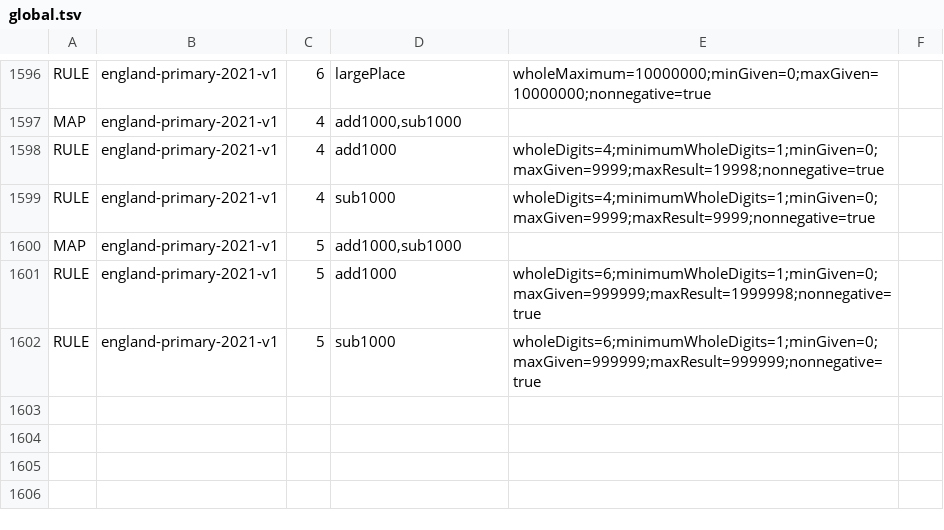
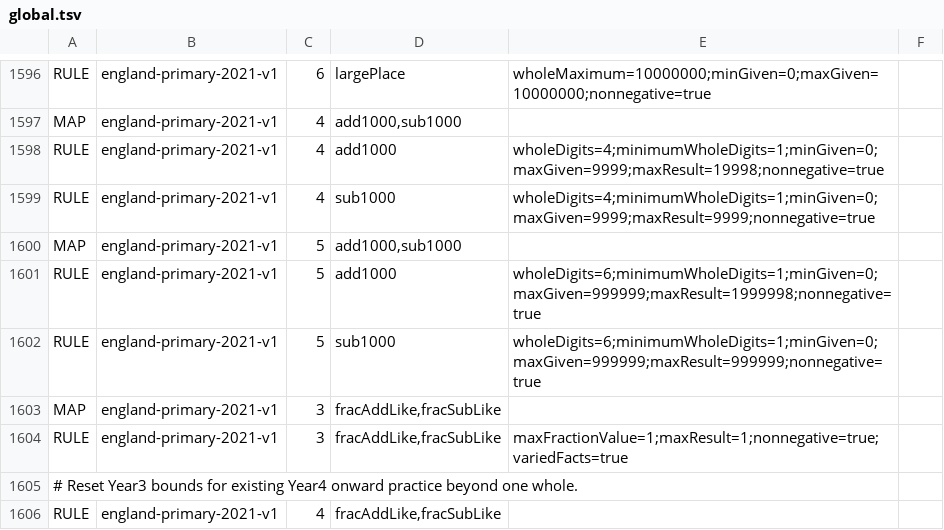
Before and after one commit to logue1114-maker/gomgom-open-education, a TSV file: math/engine/src/main/resources/curricula/global.tsv, drawn as a sheet; only a part is shown, gaps mark what is left out; the diff names each change by its address in the sheet, - before the commit and + after, or states it on an @@ line.

Commit message:
Connect selected England Year3 like-fraction practice

```diff
--- a/math/engine/src/main/resources/curricula/global.tsv
+++ b/math/engine/src/main/resources/curricula/global.tsv
+row 1603: MAP | england-primary-2021-v1 | 3 | fracAddLike,fracSubLike
+row 1604: RULE | england-primary-2021-v1 | 3 | fracAddLike,fracSubLike | maxFractionValue=1;maxResult=1;nonnegative=true;variedFacts=true
+row 1605: # Reset Year3 bounds for existing Year4 onward practice beyond one whole.
+row 1606: RULE | england-primary-2021-v1 | 4 | fracAddLike,fracSubLike
```
Also changed, not shown: 3 other files.
